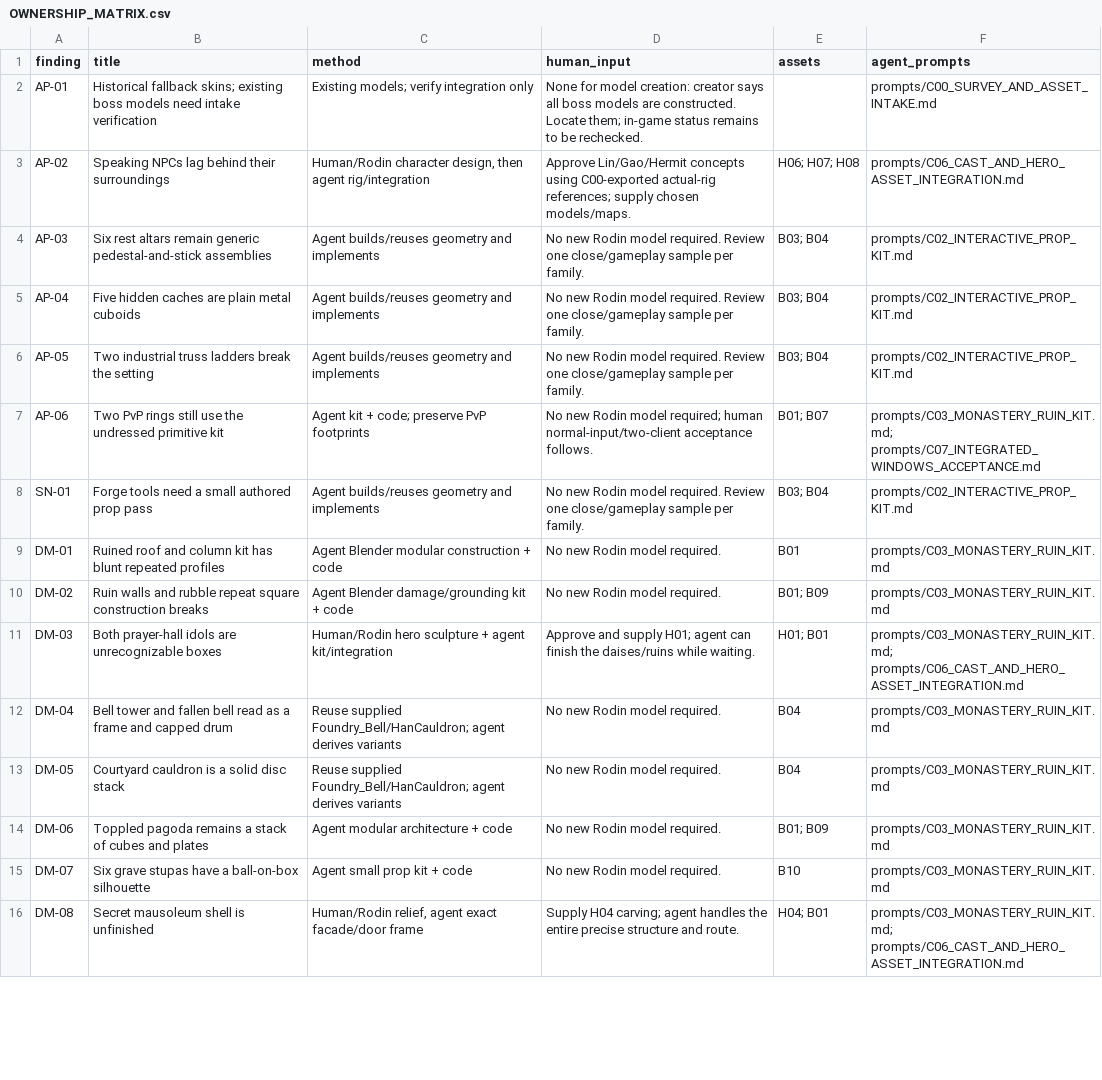
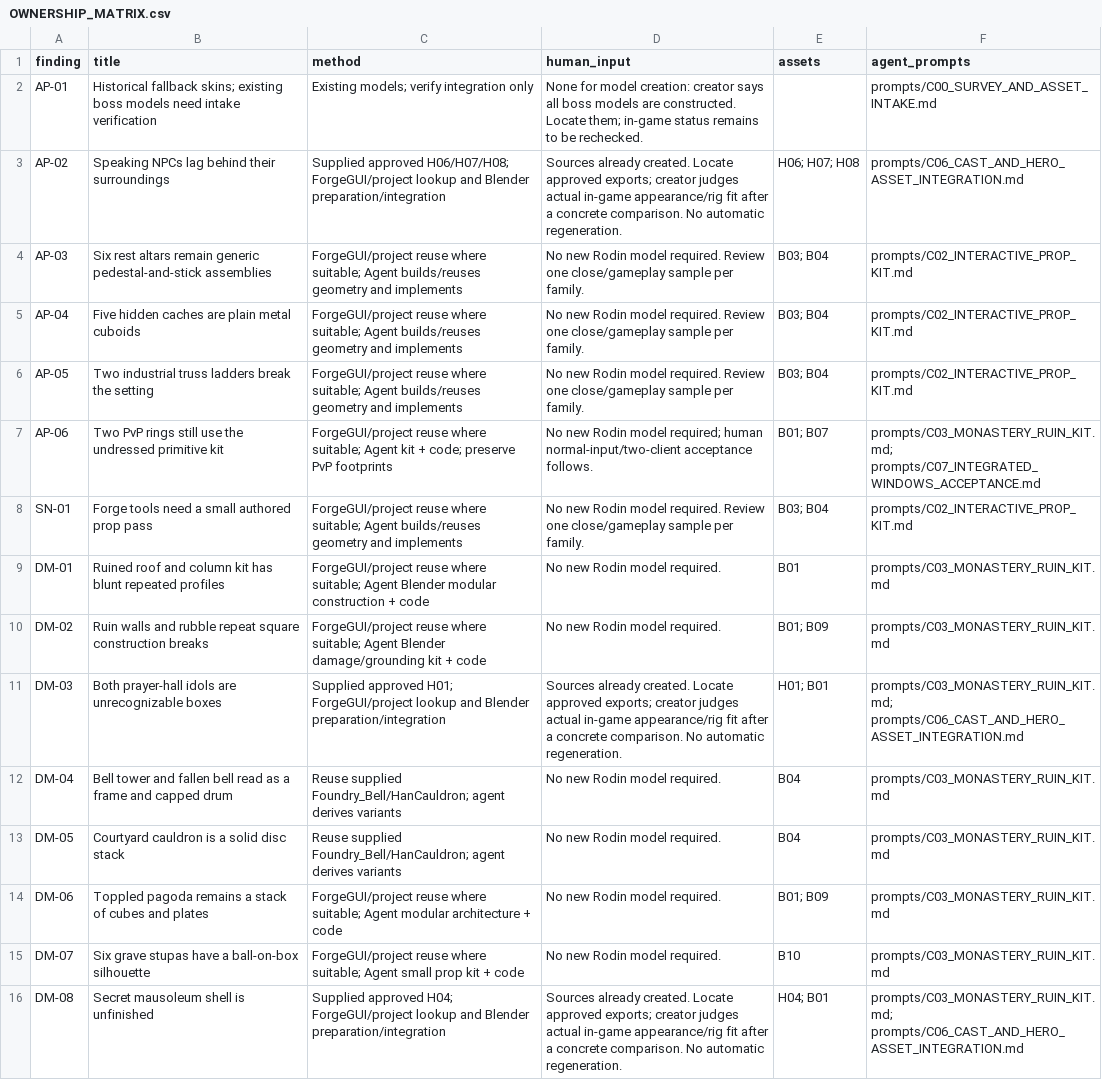
Before and after one commit to digontoroychowdhury101-cmd/asuras-path, a CSV file: outputs/visual-audit-2026-11-05/production/OWNERSHIP_MATRIX.csv, drawn as a sheet; only a part is shown; the diff covers the shown part only; the diff names each change by its address in the sheet, - before the commit and + after, or states it on an @@ line.

Commit message:
docs: use ForgeGUI reuse and Blender in environment prompts

```diff
--- a/outputs/visual-audit-2026-11-05/production/OWNERSHIP_MATRIX.csv
+++ b/outputs/visual-audit-2026-11-05/production/OWNERSHIP_MATRIX.csv
-C3 (method): Human/Rodin character design, then agent rig/integration
+C3 (method): Supplied approved H06/H07/H08; ForgeGUI/project lookup and Blender preparation/integration
-D3 (human_input): Approve Lin/Gao/Hermit concepts using C00-exported actual-rig references; supply chosen models/maps.
+D3 (human_input): Sources already created. Locate approved exports; creator judges actual in-game appearance/rig fit after a concrete comparison. No automatic regeneration.
-C4:C6 (method): Agent builds/reuses…
+C4:C6 (method): ForgeGUI/project reuse where suitable; Agent builds/reuses…
-C7 (method): Agent kit…
+C7 (method): ForgeGUI/project reuse where suitable; Agent kit…
-C8 (method): Agent builds/reuses…
+C8 (method): ForgeGUI/project reuse where suitable; Agent builds/reuses…
-C9 (method): Agent Blender…
+C9 (method): ForgeGUI/project reuse where suitable; Agent Blender…
-C10 (method): Agent Blender…
+C10 (method): ForgeGUI/project reuse where suitable; Agent Blender…
-C11 (method): Human/Rodin hero sculpture + agent kit/integration
+C11 (method): Supplied approved H01; ForgeGUI/project lookup and Blender preparation/integration
-D11 (human_input): Approve and supply H01; agent can finish the daises/ruins while waiting.
+D11 (human_input): Sources already created. Locate approved exports; creator judges actual in-game appearance/rig fit after a concrete comparison. No automatic regeneration.
-C14 (method): Agent modular…
+C14 (method): ForgeGUI/project reuse where suitable; Agent modular…
-C15 (method): Agent small…
+C15 (method): ForgeGUI/project reuse where suitable; Agent small…
-C16 (method): Human/Rodin relief, agent exact facade/door frame
+C16 (method): Supplied approved H04; ForgeGUI/project lookup and Blender preparation/integration
-D16 (human_input): Supply H04 carving; agent handles the entire precise structure and route.
+D16 (human_input): Sources already created. Locate approved exports; creator judges actual in-game appearance/rig fit after a concrete comparison. No automatic regeneration.
```
Also changed, not shown: 18 edited cells elsewhere in this file, 47 other files.
